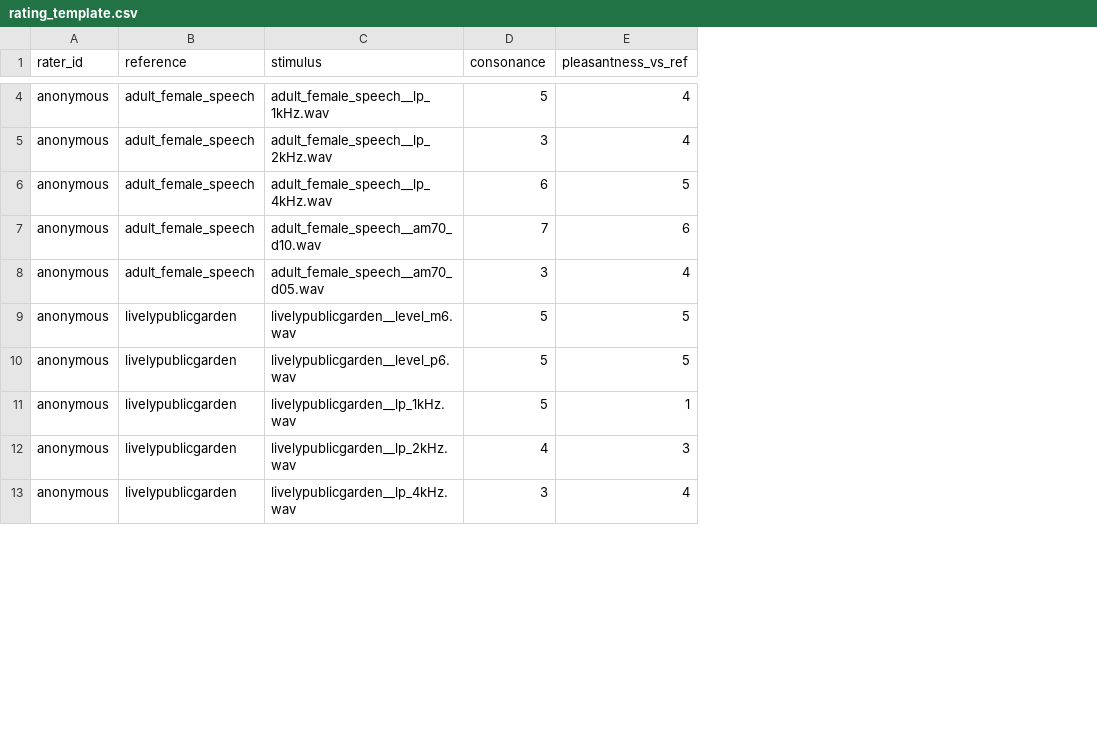
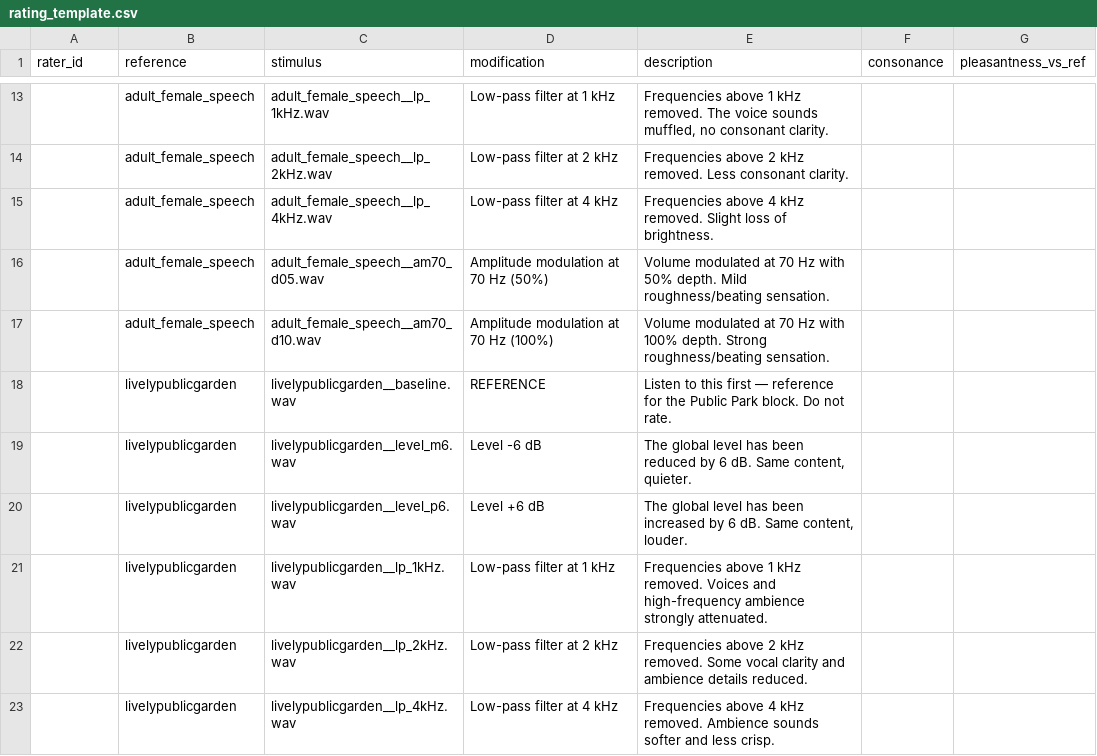
Before and after one commit to santiagocampoj/psych_project_web, a CSV file: rating_template.csv, drawn as a sheet; only a part is shown, gaps mark what is left out; removed rows and columns are numbered as before the commit, all else as after; the diff covers the shown part only; the diff names each change by its address in the sheet, - before the commit and + after, or states it on an @@ line.

Commit message:
Adding the rating template csv file

```diff
--- a/rating_template.csv
+++ b/rating_template.csv
+column D (modification), rows 13-16: Low-pass filter at 1 kHz | Low-pass filter at 2 kHz | Low-pass filter at 4 kHz | Amplitude modulation at 70 Hz (50%); rows 19-23: Level -6 dB | Level +6 dB | Low-pass filter at 1 kHz | Low-pass filter at 2 kHz | Low-pass filter at 4 kHz
+column E (description), rows 13-16: Frequencies above 1 kHz removed. The voice sounds muffled, no consonant clarity. | Frequencies above 2 kHz removed. Less consonant clarity. | Frequencies above 4 kHz removed. Slight loss of brightness. | Volume modulated at 70 Hz with 50% depth. Mild roughness/beating sensation.; rows 19-23: The global level has been reduced by 6 dB. Same content, quieter. | The global level has been increased by 6 dB. Same content, louder. | Frequencies above 1 kHz removed. Voices and high-frequency ambience strongly attenuated. | Frequencies above 2 kHz removed. Some vocal clarity and ambience details reduced. | Frequencies above 4 kHz removed. Ambience sounds softer and less crisp.
-A13:A15 (rater_id): anonymous
+A13:A15 (rater_id): (empty)
-F13 (consonance): 5
+F13 (consonance): (empty)
-G13:G14 (pleasantness_vs_ref): 4
+G13:G14 (pleasantness_vs_ref): (empty)
-F14 (consonance): 3
+F14 (consonance): (empty)
-F15 (consonance): 6
+F15 (consonance): (empty)
-G15 (pleasantness_vs_ref): 5
+G15 (pleasantness_vs_ref): (empty)
-row 7: anonymous | adult_female_speech | adult_female_speech__am70_d10.wav | 7 | 6
-A16 (rater_id): anonymous
+A16 (rater_id): (empty)
-F16 (consonance): 3
+F16 (consonance): (empty)
-G16 (pleasantness_vs_ref): 4
+G16 (pleasantness_vs_ref): (empty)
+row 17:  | adult_female_speech | adult_female_speech__am70_d10.wav | Amplitude modulation at 70 Hz (100%) | Volume modulated at 70 Hz with 100% depth. Strong roughness/beating sensation.
+row 18:  | livelypublicgarden | livelypublicgarden__baseline.wav | REFERENCE | Listen to this first — reference for the Public Park block. Do not rate.
-A19:A23 (rater_id): anonymous
+A19:A23 (rater_id): (empty)
-F19:F21 (consonance): 5
+F19:F21 (consonance): (empty)
-G19:G20 (pleasantness_vs_ref): 5
+G19:G20 (pleasantness_vs_ref): (empty)
-G21 (pleasantness_vs_ref): 1
+G21 (pleasantness_vs_ref): (empty)
-F22 (consonance): 4
+F22 (consonance): (empty)
-G22 (pleasantness_vs_ref): 3
+G22 (pleasantness_vs_ref): (empty)
-F23 (consonance): 3
+F23 (consonance): (empty)
-G23 (pleasantness_vs_ref): 4
+G23 (pleasantness_vs_ref): (empty)
```
Also changed, not shown: 12 added rows, 9 removed rows and 27 edited cells elsewhere in this file.
